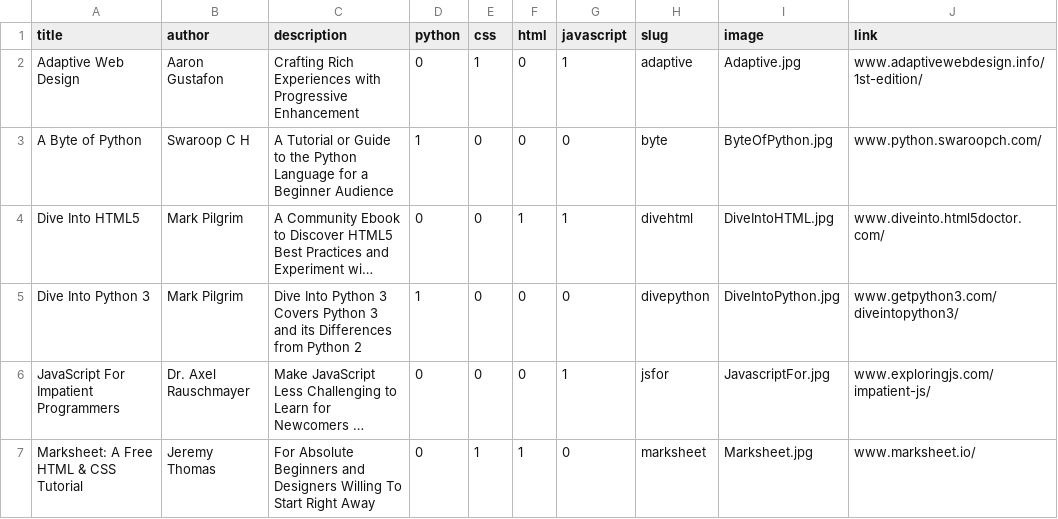
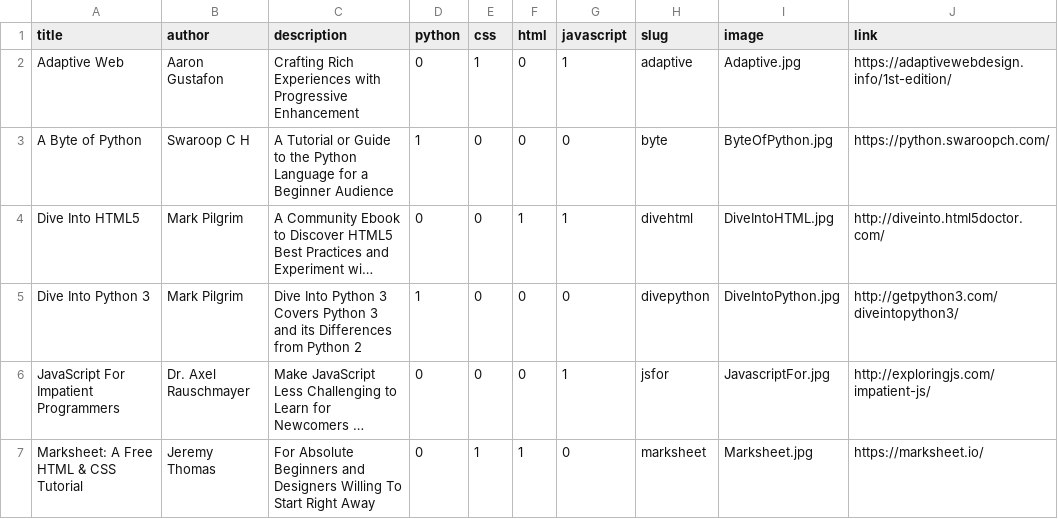
Before and after one commit to momentum-cohort-2018-10/w4-freeshelf-tiana-horn, a CSV file: initial_data/books.csv, drawn as a sheet; long unchanged cells end in …; the diff names each change by its address in the sheet, - before the commit and + after, or states it on an @@ line.

Commit message:
Add link to books. Last Update

```diff
--- a/initial_data/books.csv
+++ b/initial_data/books.csv
-A2 (title): Adaptive Web Design
+A2 (title): Adaptive Web
-J2 (link): www.adaptivewebdesign.info/1st-edition/
+J2 (link): https://adaptivewebdesign.info/1st-edition/
-J3 (link): www.python.swaroopch.com/
+J3 (link): https://python.swaroopch.com/
-J4 (link): www.diveinto.html5doctor.com/
+J4 (link): http://diveinto.html5doctor.com/
-J5 (link): www.getpython3.com/diveintopython3/
+J5 (link): http://getpython3.com/diveintopython3/
-J6 (link): www.exploringjs.com/impatient-js/
+J6 (link): http://exploringjs.com/impatient-js/
-J7 (link): www.marksheet.io/
+J7 (link): https://marksheet.io/
```
Also changed, not shown: 34 other files.
